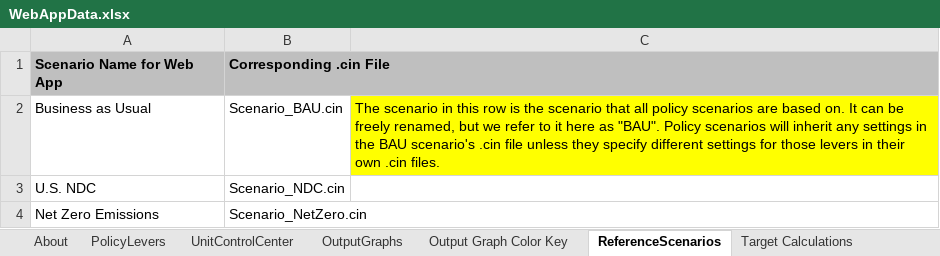
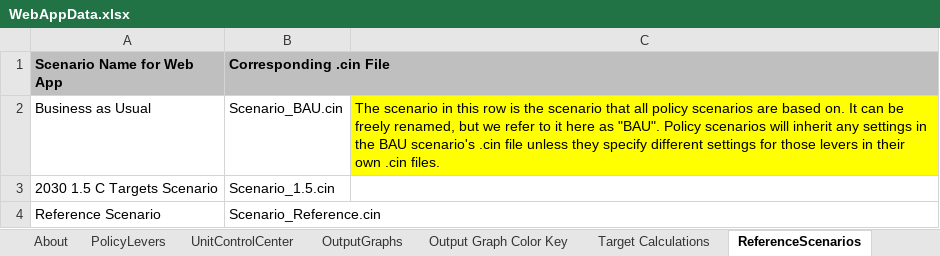
Before and after one commit to EnergyInnovation/eps-nevada, an Excel workbook: WebAppData.xlsx, sheet ReferenceScenarios, drawn as a sheet; values as stored, in another font and other column widths than the file's, no borders; removed rows and columns are numbered as before the commit, all else as after; the diff names each change by its address in the sheet, - before the commit and + after, or states it on an @@ line.

Commit message:
State versions of Fopity and scenarios

```diff
--- a/WebAppData.xlsx (sheet ReferenceScenarios)
+++ b/WebAppData.xlsx (sheet ReferenceScenarios)
@@ sheet tab order changed: About | PolicyLevers | UnitControlCenter | OutputGraphs | Output Graph Color Key | Target Calculations | ReferenceScenarios @@
-row 3: U.S. NDC | Scenario_NDC.cin
-row 4: Net Zero Emissions | Scenario_NetZero.cin
+row 3: 2030 1.5 C Targets Scenario | Scenario_1.5.cin
+row 4: Reference Scenario | Scenario_Reference.cin
```
Also changed, not shown: sheet Target Calculations, sheet PolicyLevers, sheet OutputGraphs, sheet UnitControlCenter, sheet About, formulas that keep their value, InputData/plcy-schd/FoPITY/Frac of Pol Impl This Yr - 2 - 1.5.xlsx, 7 other files.
